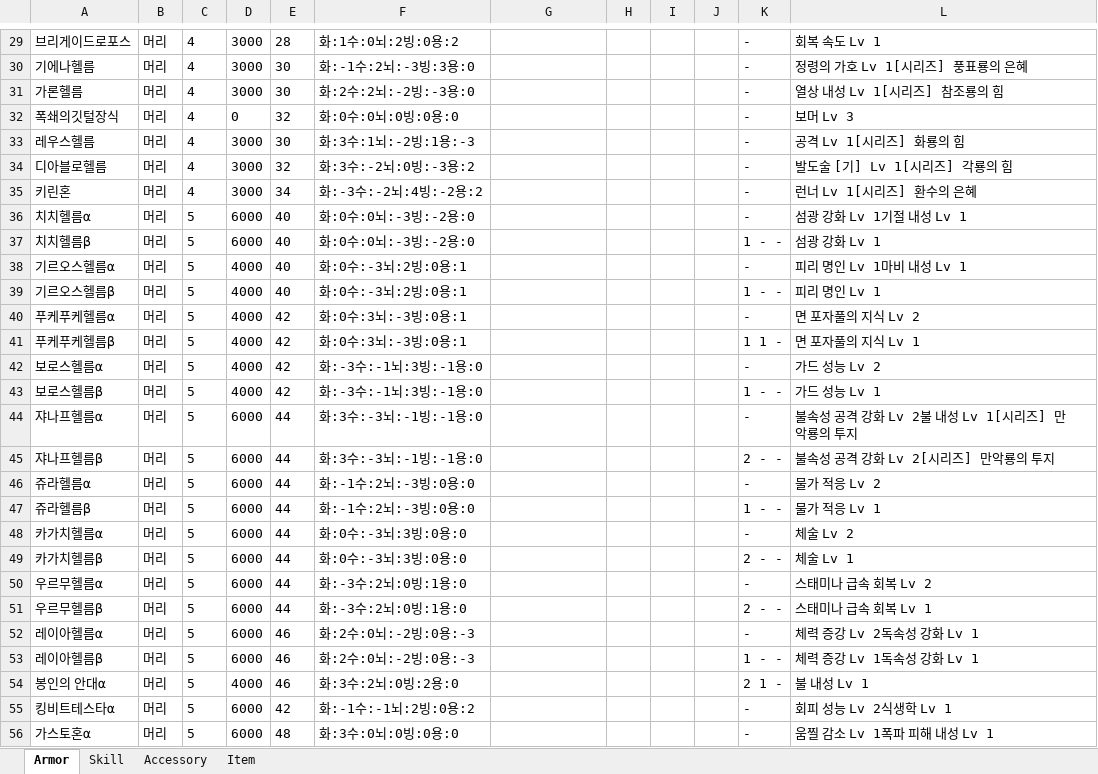
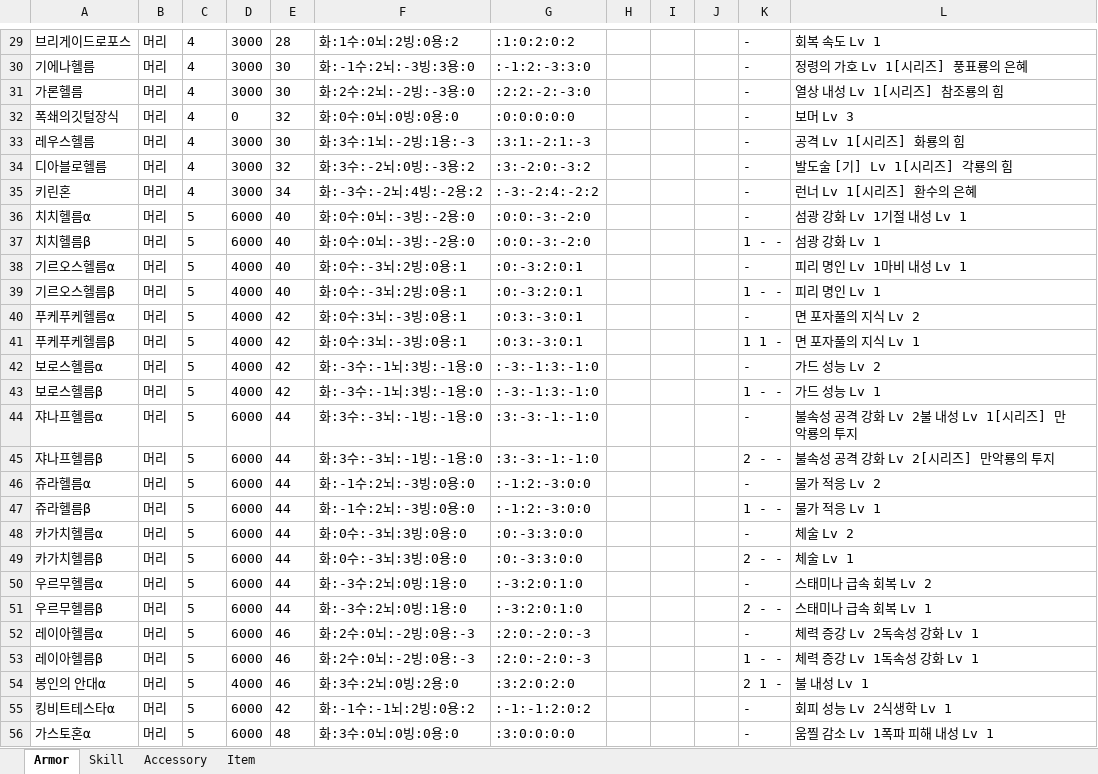
Before and after one commit to HiFaMi/Monster_Hunter_DB, an Excel workbook: app/armor_list.xlsx, sheet Armor, drawn as a sheet; only a part is shown, gaps mark what is left out; values as stored, in another font and other column widths than the file's, no borders; the diff covers the shown part only; the diff names each change by its address in the sheet, - before the commit and + after, or states it on an @@ line.

Commit message:
armor의 속성이 필요없는내용 삭제하게끔 전처리

```diff
--- a/app/armor_list.xlsx (sheet Armor)
+++ b/app/armor_list.xlsx (sheet Armor)
-G29: (empty)
+G29: :1:0:2:0:2
-G30: (empty)
+G30: :-1:2:-3:3:0
-G31: (empty)
+G31: :2:2:-2:-3:0
-G32: (empty)
+G32: :0:0:0:0:0
-G33: (empty)
+G33: :3:1:-2:1:-3
-G34: (empty)
+G34: :3:-2:0:-3:2
-G35: (empty)
+G35: :-3:-2:4:-2:2
-G36:G37: (empty)
+G36:G37: :0:0:-3:-2:0
-G38:G39: (empty)
+G38:G39: :0:-3:2:0:1
-G40:G41: (empty)
+G40:G41: :0:3:-3:0:1
-G42:G43: (empty)
+G42:G43: :-3:-1:3:-1:0
-G44:G45: (empty)
+G44:G45: :3:-3:-1:-1:0
-G46:G47: (empty)
+G46:G47: :-1:2:-3:0:0
-G48:G49: (empty)
+G48:G49: :0:-3:3:0:0
-G50:G51: (empty)
+G50:G51: :-3:2:0:1:0
-G52:G53: (empty)
+G52:G53: :2:0:-2:0:-3
-G54: (empty)
+G54: :3:2:0:2:0
-G55: (empty)
+G55: :-1:-1:2:0:2
-G56: (empty)
+G56: :3:0:0:0:0
```
Also changed, not shown: 115 edited cells elsewhere in this sheet, 1 other file.
